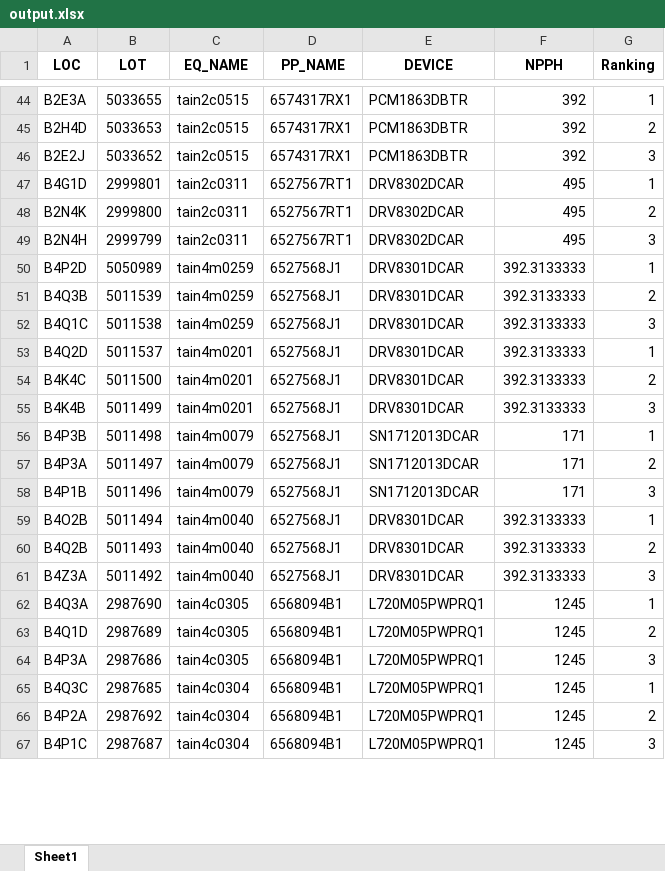
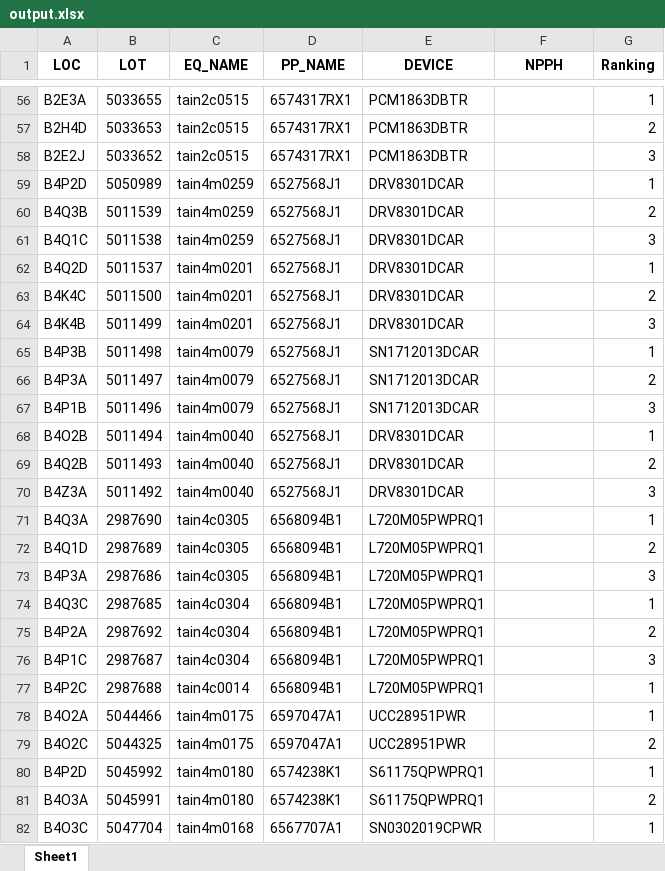
Before and after one commit to appletime81/nphh, an Excel workbook: output.xlsx, sheet Sheet1, drawn as a sheet; only a part is shown, gaps mark what is left out; values as stored, in another font and other column widths than the file's, no borders; removed rows and columns are numbered as before the commit, all else as after; the diff covers the shown part only; the diff names each change by its address in the sheet, - before the commit and + after, or states it on an @@ line.

```diff
--- a/output.xlsx (sheet Sheet1)
+++ b/output.xlsx (sheet Sheet1)
-F56:F58 (NPPH): 392
+F56:F58 (NPPH): (empty)
-row 47: B4G1D | 2999801 | tain2c0311 | 6527567RT1 | DRV8302DCAR | 495 | 1
-row 48: B2N4K | 2999800 | tain2c0311 | 6527567RT1 | DRV8302DCAR | 495 | 2
-row 49: B2N4H | 2999799 | tain2c0311 | 6527567RT1 | DRV8302DCAR | 495 | 3
-F59:F64 (NPPH): 392.3133333
+F59:F64 (NPPH): (empty)
-F65:F67 (NPPH): 171
+F65:F67 (NPPH): (empty)
-F68:F70 (NPPH): 392.3133333
+F68:F70 (NPPH): (empty)
-F71:F76 (NPPH): 1245
+F71:F76 (NPPH): (empty)
+row 77: B4P2C | 2987688 | tain4c0014 | 6568094B1 | L720M05PWPRQ1 |  | 1
+row 78: B4O2A | 5044466 | tain4m0175 | 6597047A1 | UCC28951PWR |  | 1
+row 79: B4O2C | 5044325 | tain4m0175 | 6597047A1 | UCC28951PWR |  | 2
+row 80: B4P2D | 5045992 | tain4m0180 | 6574238K1 | S61175QPWPRQ1 |  | 1
+row 81: B4O3A | 5045991 | tain4m0180 | 6574238K1 | S61175QPWPRQ1 |  | 2
+row 82: B4O3C | 5047704 | tain4m0168 | 6567707A1 | SN0302019CPWR |  | 1
```
Also changed, not shown: 28 added rows, 21 removed rows and 78 edited cells elsewhere in this sheet, template_1.xlsx, 11 other files.
